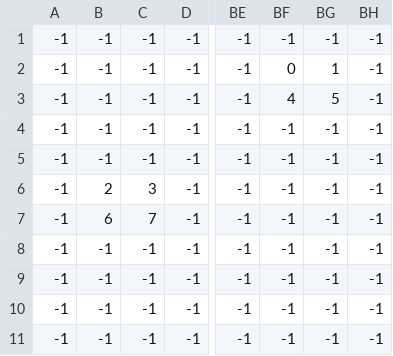
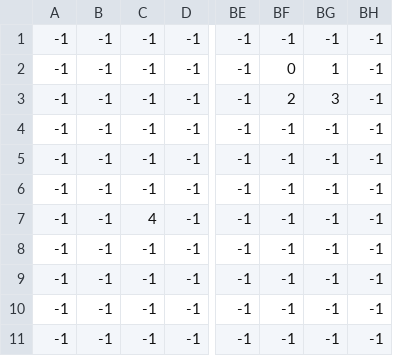
Before and after one commit to christinaadanks/christinaa_the_coder_game, a CSV file: levels_files/level_0/level_0_player.csv, drawn as a sheet; only a part is shown, gaps mark what is left out; the diff names each change by its address in the sheet, - before the commit and + after, or states it on an @@ line.

Commit message:
Got player start and endpoints finally adjusted to show correctly

```diff
--- a/levels_files/level_0/level_0_player.csv
+++ b/levels_files/level_0/level_0_player.csv
-BF3: 4
+BF3: 2
-BG3: 5
+BG3: 3
-B6: 2
+B6: -1
-C6: 3
+C6: -1
-B7: 6
+B7: -1
-C7: 7
+C7: 4
```
Also changed, not shown: 6 other files.
